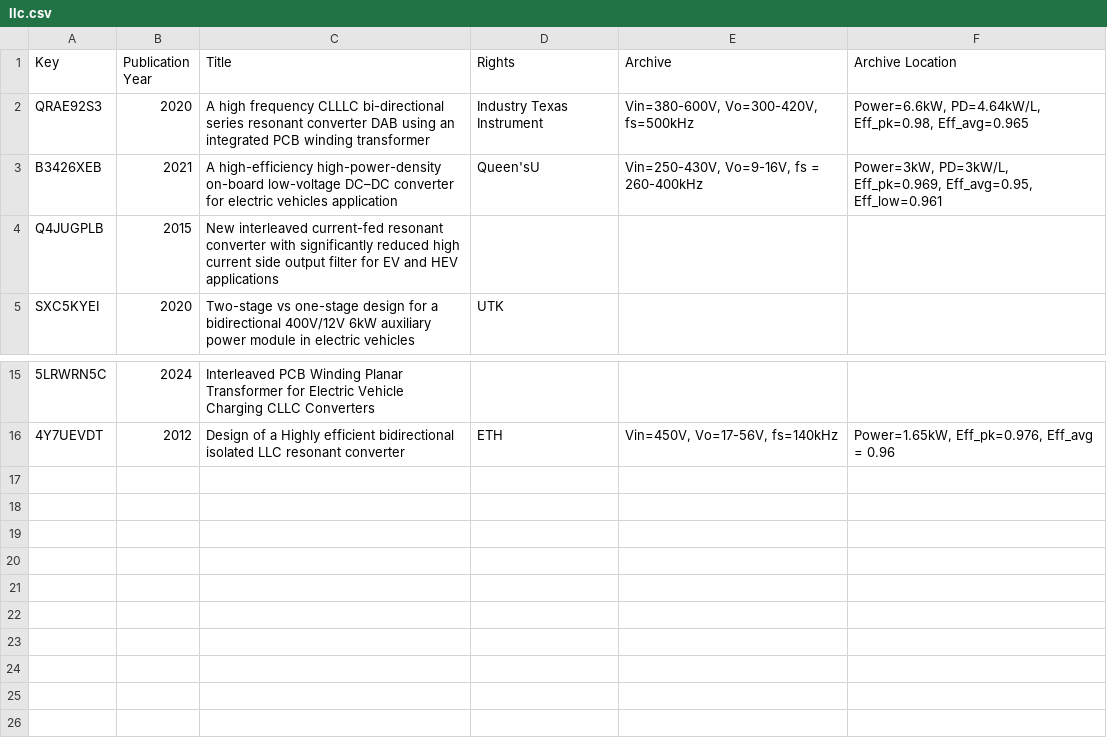
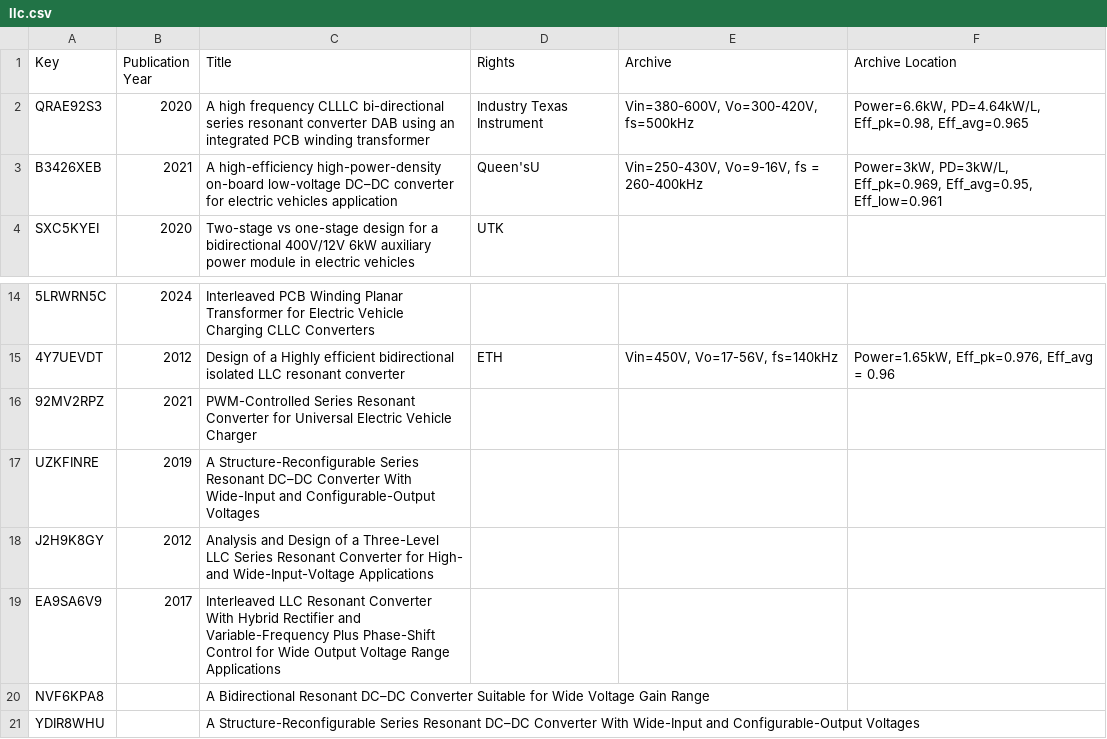
Before and after one commit to XiangZhangPE/APM_reference_plot, a CSV file: data/llc.csv, drawn as a sheet; only a part is shown, gaps mark what is left out; removed rows and columns are numbered as before the commit, all else as after; the diff names each change by its address in the sheet, - before the commit and + after, or states it on an @@ line.

```diff
--- a/data/llc.csv
+++ b/data/llc.csv
-row 4: Q4JUGPLB | 2015 | New interleaved current-fed resonant converter with significantly reduced high current side output filter for EV and HEV applications
+row 16: 92MV2RPZ | 2021 | PWM-Controlled Series Resonant Converter for Universal Electric Vehicle Charger
+row 17: UZKFINRE | 2019 | A Structure-Reconfigurable Series Resonant DC–DC Converter With Wide-Input and Configurable-Output Voltages
+row 18: J2H9K8GY | 2012 | Analysis and Design of a Three-Level LLC Series Resonant Converter for High- and Wide-Input-Voltage Applications
+row 19: EA9SA6V9 | 2017 | Interleaved LLC Resonant Converter With Hybrid Rectifier and Variable-Frequency Plus Phase-Shift Control for Wide Output Voltage Range Applications
+row 20: NVF6KPA8 |  | A Bidirectional Resonant DC–DC Converter Suitable for Wide Voltage Gain Range
+row 21: YDIR8WHU |  | A Structure-Reconfigurable Series Resonant DC–DC Converter With Wide-Input and Configurable-Output Voltages
```
Also changed, not shown: data/APM_review_bib_temp.csv, data/APM_review_rawcsv_xiang.csv, 23 other files.
